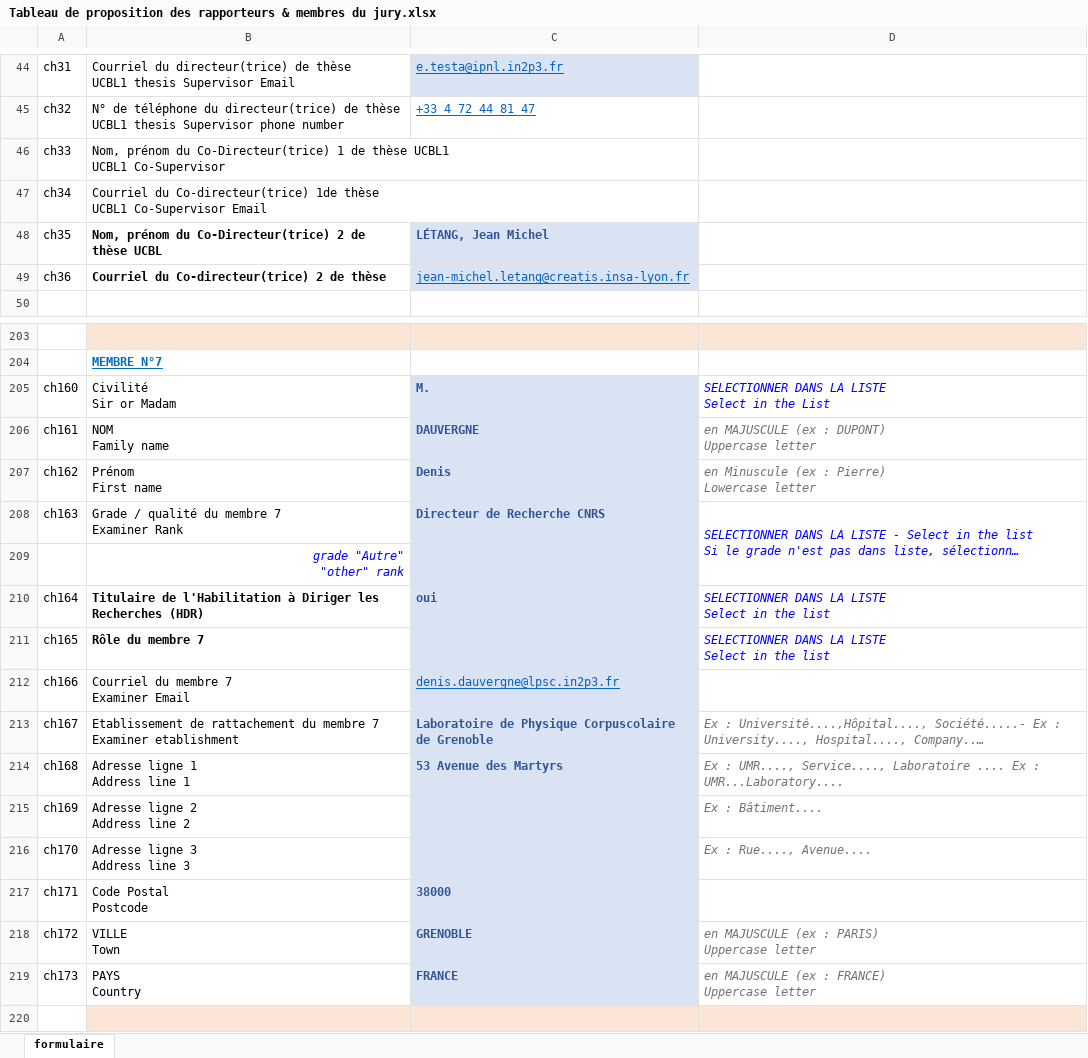
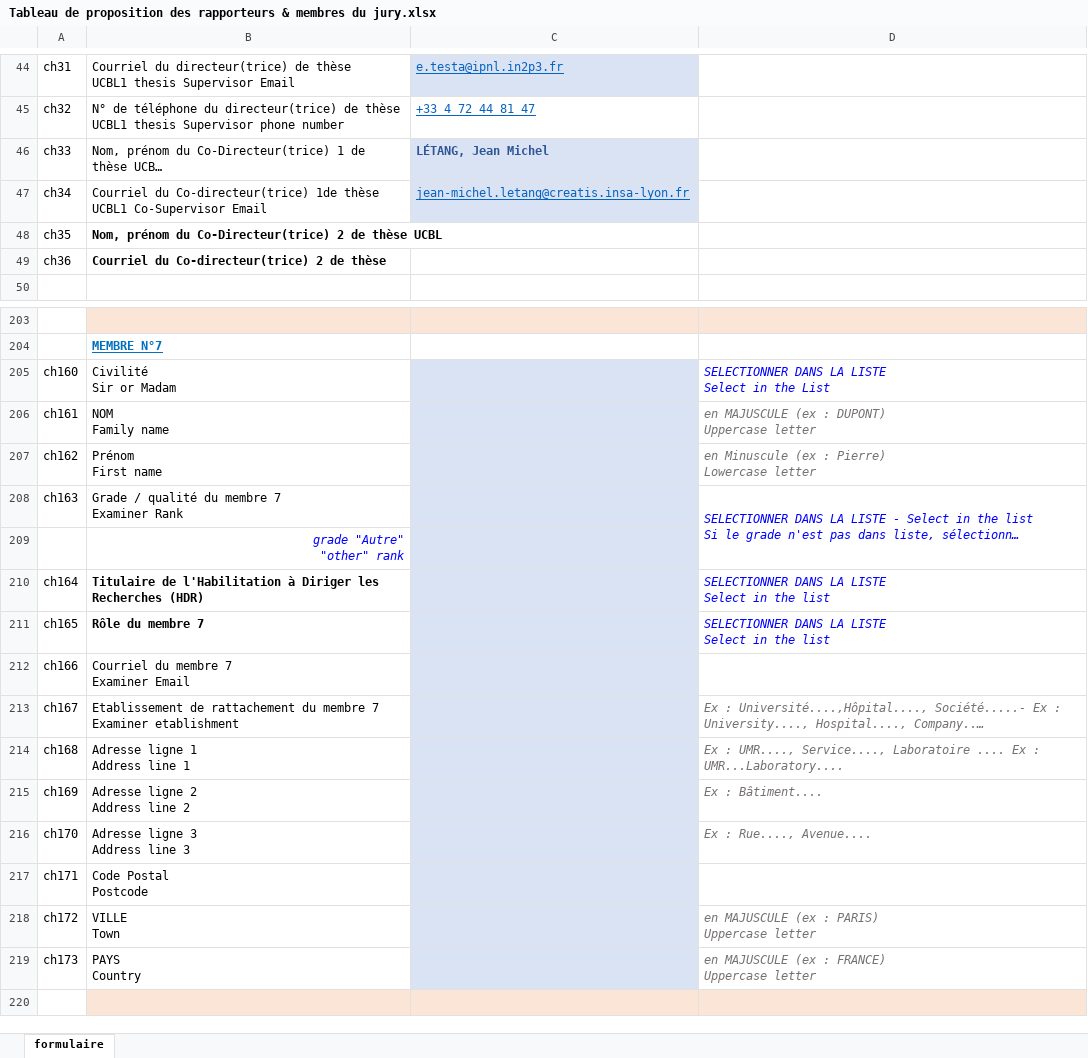
Before and after one commit to GGGMatt89/THESIS, an Excel workbook: documents/Tableau de proposition des rapporteurs & membres du jury.xlsx, sheet formulaire, drawn as a sheet; only a part is shown, gaps mark what is left out; long unchanged cells end in …; values as stored, in another font and other column widths than the file's, no borders; charts and pictures not drawn; the diff covers the shown part only; the diff names each change by its address in the sheet, - before the commit and + after, or states it on an @@ line.

```diff
--- a/documents/Tableau de proposition des rapporteurs & membres du jury.xlsx (sheet formulaire)
+++ b/documents/Tableau de proposition des rapporteurs & membres du jury.xlsx (sheet formulaire)
-C46: (empty)
+C46: LÉTANG, Jean Michel
-C46:C47 fill: none
+C46:C47 fill: #DAE3F3
-C47: (empty)
+C47: jean-michel.letang@creatis.insa-lyon.fr
-C48: LÉTANG, Jean Michel
+C48: (empty)
-C48:C49 fill: #DAE3F3
+C48:C49 fill: none
-C49: jean-michel.letang@creatis.insa-lyon.fr
+C49: (empty)
-C205: M.
+C205: (empty)
-C206: DAUVERGNE
+C206: (empty)
-C207: Denis
+C207: (empty)
-C208: Directeur de Recherche CNRS
+C208: (empty)
-C210: oui
+C210: (empty)
-C212: denis.dauvergne@lpsc.in2p3.fr
+C212: (empty)
-C213: Laboratoire de Physique Corpuscolaire de Grenoble
+C213: (empty)
-C214: 53 Avenue des Martyrs
+C214: (empty)
-C217: 38000
+C217: (empty)
-C218: GRENOBLE
+C218: (empty)
-C219: FRANCE
+C219: (empty)
```
Also changed, not shown: 10 edited cells elsewhere in this sheet, charts or pictures, 9 other files.
